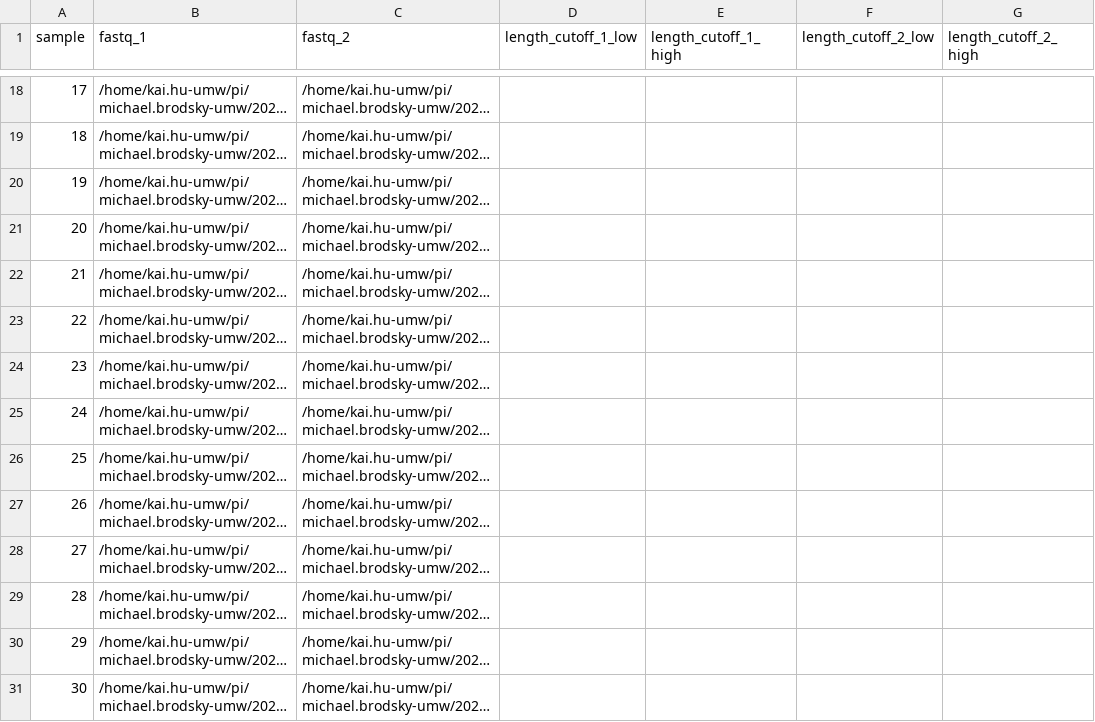
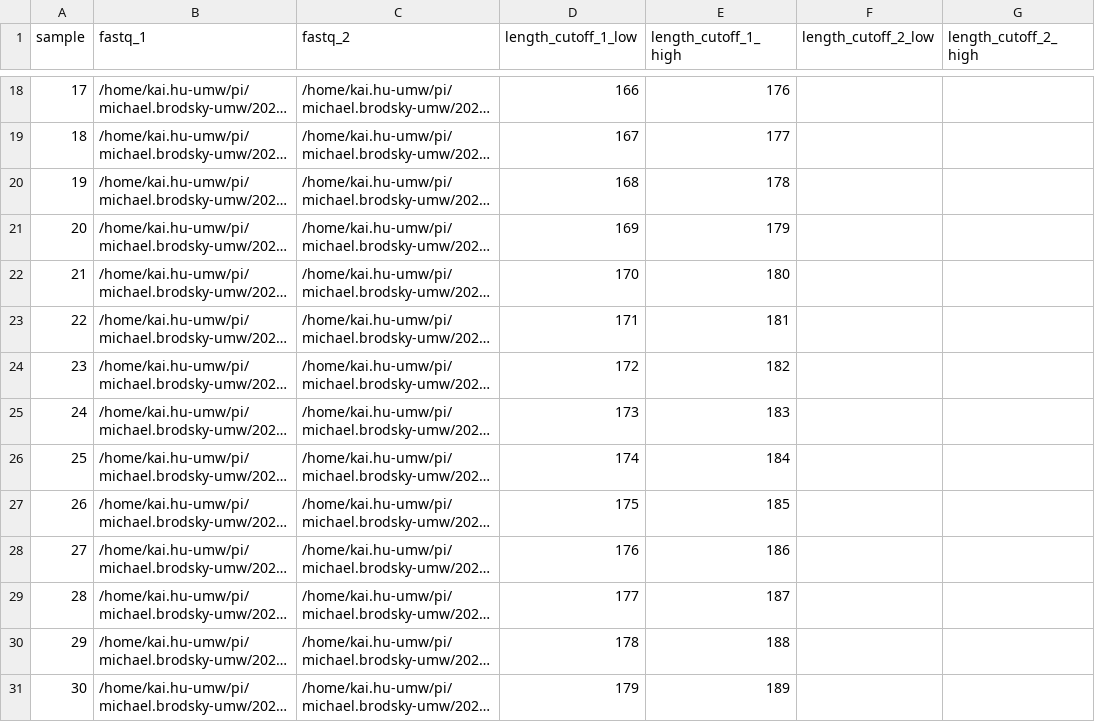
Before and after one commit to hukai916/urlpipe, a CSV file: assets/samplesheet_30_sci_new_input.csv, drawn as a sheet; only a part is shown, gaps mark what is left out; long unchanged cells end in …; the diff covers the shown part only; the diff names each change by its address in the sheet, - before the commit and + after, or states it on an @@ line.

```diff
--- a/assets/samplesheet_30_sci_new_input.csv
+++ b/assets/samplesheet_30_sci_new_input.csv
-D18 (length_cutoff_1_low): (empty)
+D18 (length_cutoff_1_low): 166
-E18 (length_cutoff_1_high): (empty)
+E18 (length_cutoff_1_high): 176
-D19 (length_cutoff_1_low): (empty)
+D19 (length_cutoff_1_low): 167
-E19 (length_cutoff_1_high): (empty)
+E19 (length_cutoff_1_high): 177
-D20 (length_cutoff_1_low): (empty)
+D20 (length_cutoff_1_low): 168
-E20 (length_cutoff_1_high): (empty)
+E20 (length_cutoff_1_high): 178
-D21 (length_cutoff_1_low): (empty)
+D21 (length_cutoff_1_low): 169
-E21 (length_cutoff_1_high): (empty)
+E21 (length_cutoff_1_high): 179
-D22 (length_cutoff_1_low): (empty)
+D22 (length_cutoff_1_low): 170
-E22 (length_cutoff_1_high): (empty)
+E22 (length_cutoff_1_high): 180
-D23 (length_cutoff_1_low): (empty)
+D23 (length_cutoff_1_low): 171
-E23 (length_cutoff_1_high): (empty)
+E23 (length_cutoff_1_high): 181
-D24 (length_cutoff_1_low): (empty)
+D24 (length_cutoff_1_low): 172
-E24 (length_cutoff_1_high): (empty)
+E24 (length_cutoff_1_high): 182
-D25 (length_cutoff_1_low): (empty)
+D25 (length_cutoff_1_low): 173
-E25 (length_cutoff_1_high): (empty)
+E25 (length_cutoff_1_high): 183
-D26 (length_cutoff_1_low): (empty)
+D26 (length_cutoff_1_low): 174
-E26 (length_cutoff_1_high): (empty)
+E26 (length_cutoff_1_high): 184
-D27 (length_cutoff_1_low): (empty)
+D27 (length_cutoff_1_low): 175
-E27 (length_cutoff_1_high): (empty)
+E27 (length_cutoff_1_high): 185
-D28 (length_cutoff_1_low): (empty)
+D28 (length_cutoff_1_low): 176
-E28 (length_cutoff_1_high): (empty)
+E28 (length_cutoff_1_high): 186
-D29 (length_cutoff_1_low): (empty)
+D29 (length_cutoff_1_low): 177
-E29 (length_cutoff_1_high): (empty)
+E29 (length_cutoff_1_high): 187
-D30 (length_cutoff_1_low): (empty)
+D30 (length_cutoff_1_low): 178
-E30 (length_cutoff_1_high): (empty)
+E30 (length_cutoff_1_high): 188
-D31 (length_cutoff_1_low): (empty)
+D31 (length_cutoff_1_low): 179
-E31 (length_cutoff_1_high): (empty)
+E31 (length_cutoff_1_high): 189
```
Also changed, not shown: 32 edited cells elsewhere in this file.
